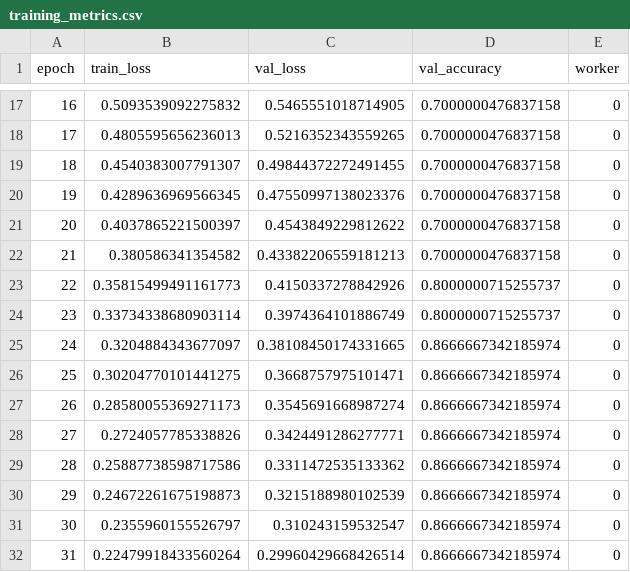
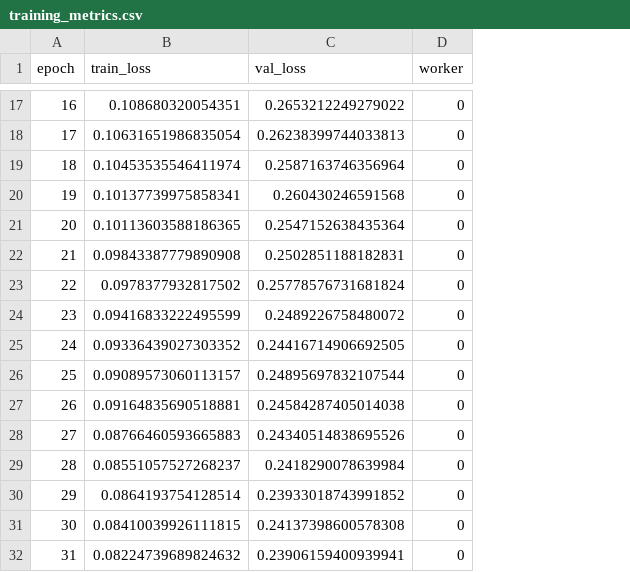
Before and after one commit to ShrutiPatil2354/Ray_train, a CSV file: ray_train_outputs/training_metrics.csv, drawn as a sheet; only a part is shown, gaps mark what is left out; the diff covers the shown part only; the diff names each change by its address in the sheet, - before the commit and + after, or states it on an @@ line.

```diff
--- a/ray_train_outputs/training_metrics.csv
+++ b/ray_train_outputs/training_metrics.csv
-column D (val_accuracy), rows 17-32: 0.7000000476837158 | 0.7000000476837158 | 0.7000000476837158 | 0.7000000476837158 | 0.7000000476837158 | 0.7000000476837158 | 0.8000000715255737 | 0.8000000715255737 | 0.8666667342185974 | 0.8666667342185974 | 0.8666667342185974 | 0.8666667342185974 | 0.8666667342185974 | 0.8666667342185974 | 0.8666667342185974 | 0.8666667342185974
-B17 (train_loss): 0.5093539092275832
+B17 (train_loss): 0.108680320054351
-C17 (val_loss): 0.5465551018714905
+C17 (val_loss): 0.2653212249279022
-B18 (train_loss): 0.4805595656236013
+B18 (train_loss): 0.10631651986835054
-C18 (val_loss): 0.5216352343559265
+C18 (val_loss): 0.26238399744033813
-B19 (train_loss): 0.4540383007791307
+B19 (train_loss): 0.10453535546411974
-C19 (val_loss): 0.49844372272491455
+C19 (val_loss): 0.2587163746356964
-B20 (train_loss): 0.4289636969566345
+B20 (train_loss): 0.10137739975858341
-C20 (val_loss): 0.47550997138023376
+C20 (val_loss): 0.260430246591568
-B21 (train_loss): 0.4037865221500397
+B21 (train_loss): 0.10113603588186365
-C21 (val_loss): 0.4543849229812622
+C21 (val_loss): 0.2547152638435364
-B22 (train_loss): 0.380586341354582
+B22 (train_loss): 0.09843387779890908
-C22 (val_loss): 0.43382206559181213
+C22 (val_loss): 0.2502851188182831
-B23 (train_loss): 0.35815499491161773
+B23 (train_loss): 0.0978377932817502
-C23 (val_loss): 0.4150337278842926
+C23 (val_loss): 0.25778576731681824
-B24 (train_loss): 0.33734338680903114
+B24 (train_loss): 0.09416833222495599
-C24 (val_loss): 0.3974364101886749
+C24 (val_loss): 0.2489226758480072
-B25 (train_loss): 0.3204884343677097
+B25 (train_loss): 0.09336439027303352
-C25 (val_loss): 0.38108450174331665
+C25 (val_loss): 0.24416714906692505
-B26 (train_loss): 0.30204770101441275
+B26 (train_loss): 0.09089573060113157
-C26 (val_loss): 0.3668757975101471
+C26 (val_loss): 0.24895697832107544
-B27 (train_loss): 0.28580055369271173
+B27 (train_loss): 0.09164835690518881
-C27 (val_loss): 0.3545691668987274
+C27 (val_loss): 0.24584287405014038
-B28 (train_loss): 0.2724057785338826
+B28 (train_loss): 0.08766460593665883
-C28 (val_loss): 0.3424491286277771
+C28 (val_loss): 0.24340514838695526
-B29 (train_loss): 0.25887738598717586
+B29 (train_loss): 0.08551057527268237
-C29 (val_loss): 0.3311472535133362
+C29 (val_loss): 0.2418290078639984
-B30 (train_loss): 0.24672261675198873
+B30 (train_loss): 0.0864193754128514
-C30 (val_loss): 0.3215188980102539
+C30 (val_loss): 0.23933018743991852
-B31 (train_loss): 0.2355960155526797
+B31 (train_loss): 0.08410039926111815
-C31 (val_loss): 0.310243159532547
+C31 (val_loss): 0.24137398600578308
-B32 (train_loss): 0.22479918433560264
+B32 (train_loss): 0.08224739689824632
-C32 (val_loss): 0.29960429668426514
+C32 (val_loss): 0.23906159400939941
```
Also changed, not shown: 48 edited cells elsewhere in this file, ray_train_outputs/test_predictions.csv, 28 other files.
